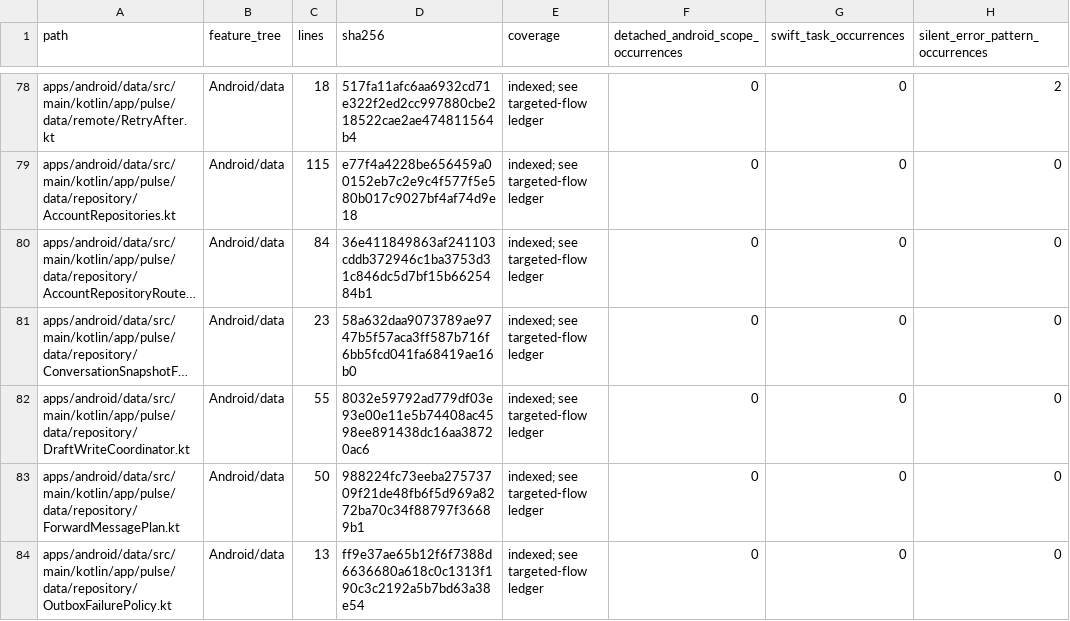
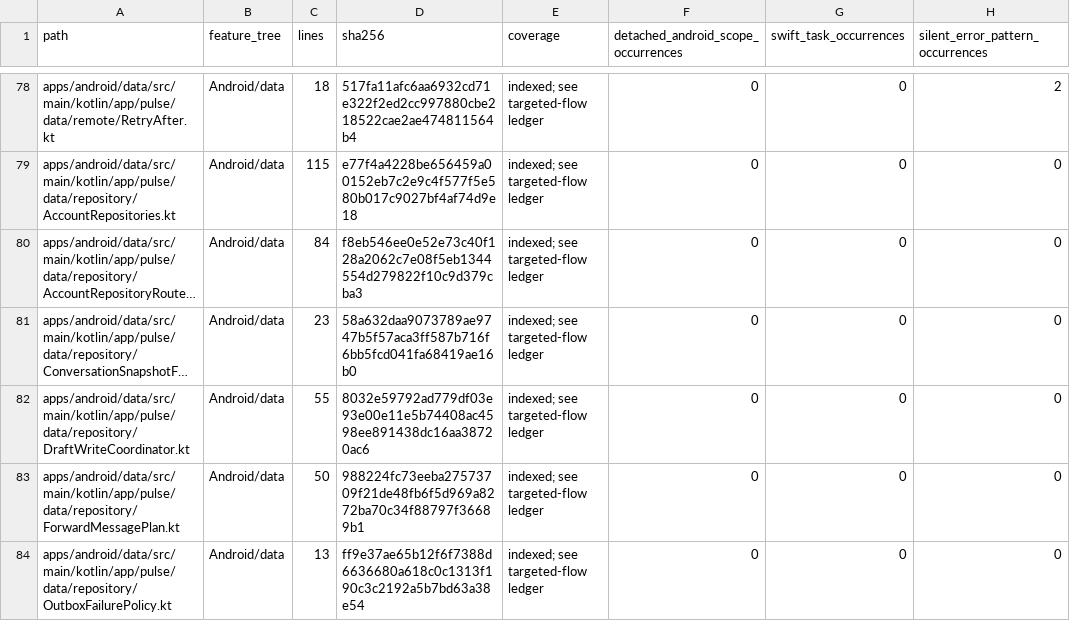
Before and after one commit to GrapseeAgency/the-mystrious-chat-app, a CSV file: docs/NATIVE-SOURCE-INVENTORY.csv, drawn as a sheet; only a part is shown, gaps mark what is left out; long unchanged cells end in …; the diff covers the shown part only; the diff names each change by its address in the sheet, - before the commit and + after, or states it on an @@ line.

```diff
--- a/docs/NATIVE-SOURCE-INVENTORY.csv
+++ b/docs/NATIVE-SOURCE-INVENTORY.csv
-D80 (sha256): 36e411849863af241103cddb372946c1ba3753d31c846dc5d7bf15b6625484b1
+D80 (sha256): f8eb546ee0e52e73c40f128a2062c7e08f5eb1344554d279822f10c9d379cba3
```
Also changed, not shown: 25 edited cells elsewhere in this file, 14 other files.
